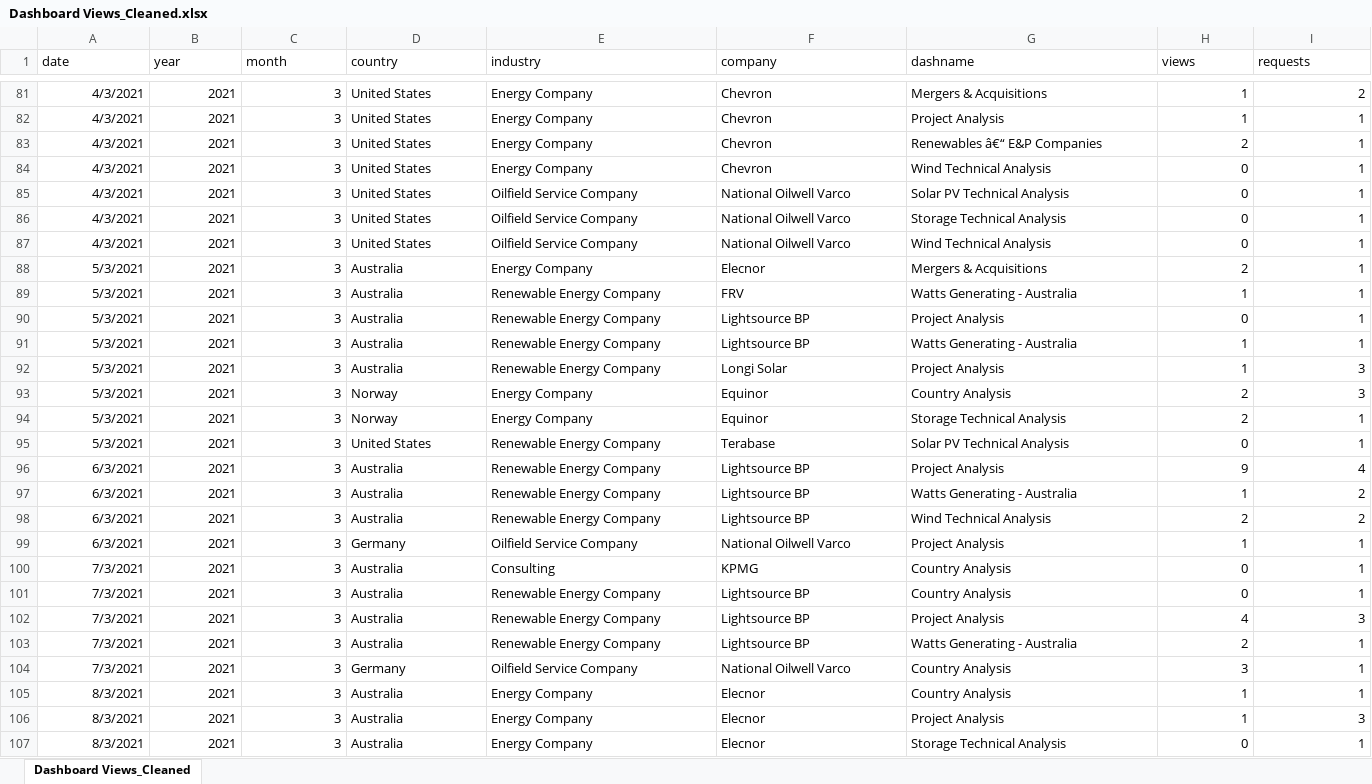
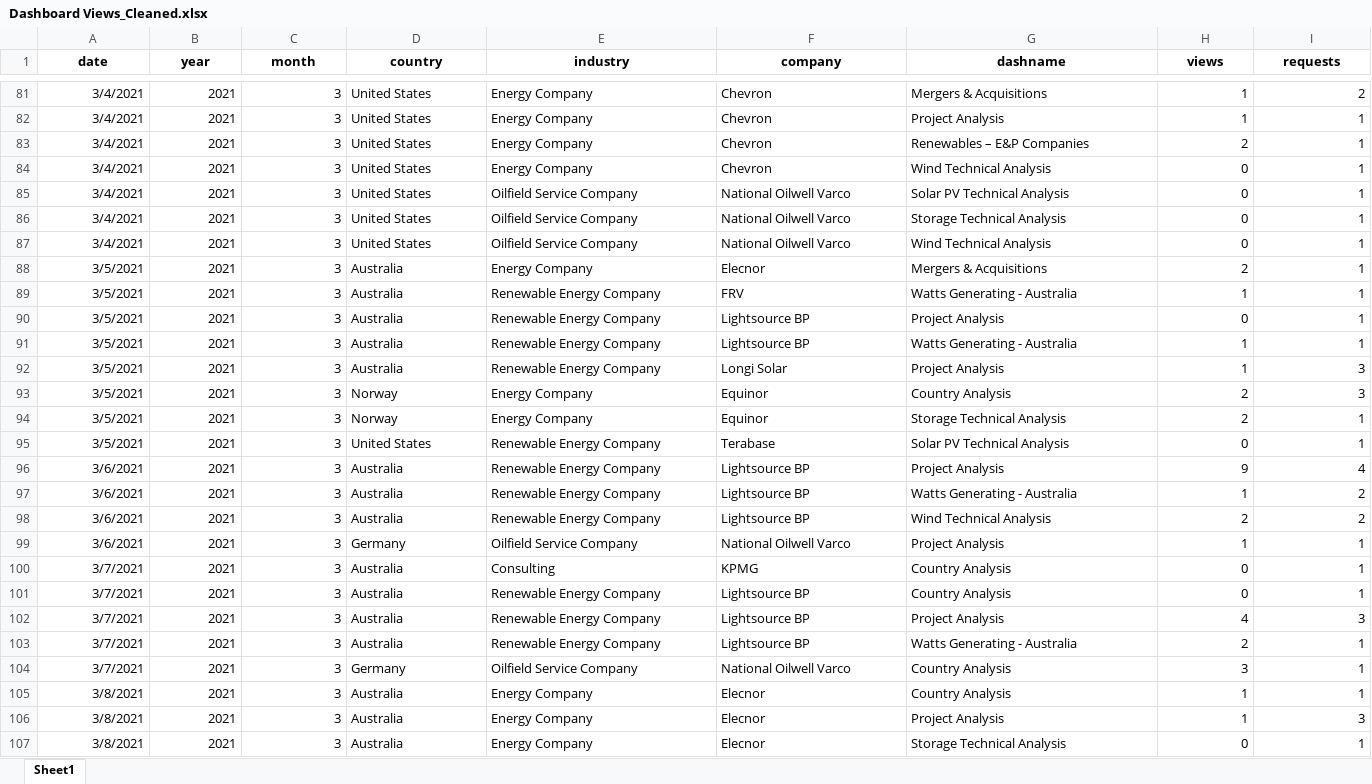
Before and after one commit to PKobrossly/MySpringboardRespository, an Excel workbook: Springboard Data Science Career Track/27 - Capstone III/data/Dashboard Views_Cleaned.xlsx, sheet Sheet1, drawn as a sheet; only a part is shown, gaps mark what is left out; values as stored, in another font and other column widths than the file's, no borders; the diff covers the shown part only; the diff names each change by its address in the sheet, - before the commit and + after, or states it on an @@ line.

```diff
--- a/Springboard Data Science Career Track/27 - Capstone III/data/Dashboard Views_Cleaned.xlsx (sheet Sheet1)
+++ b/Springboard Data Science Career Track/27 - Capstone III/data/Dashboard Views_Cleaned.xlsx (sheet Sheet1)
-sheet tab: Dashboard Views_Cleaned
+sheet tab: Sheet1
@@ A1:I1 bold: off → on, alignment: left → center @@
-A81:A87 (date): 4/3/2021
+A81:A87 (date): 3/4/2021
-G83 (dashname): Renewables â€“ E&P Companies
+G83 (dashname): Renewables – E&P Companies
-A88:A95 (date): 5/3/2021
+A88:A95 (date): 3/5/2021
-A96:A99 (date): 6/3/2021
+A96:A99 (date): 3/6/2021
-A100:A104 (date): 7/3/2021
+A100:A104 (date): 3/7/2021
-A105:A107 (date): 8/3/2021
+A105:A107 (date): 3/8/2021
```
Also changed, not shown: 924 edited cells and cell formats elsewhere in this sheet, 9 other files.
